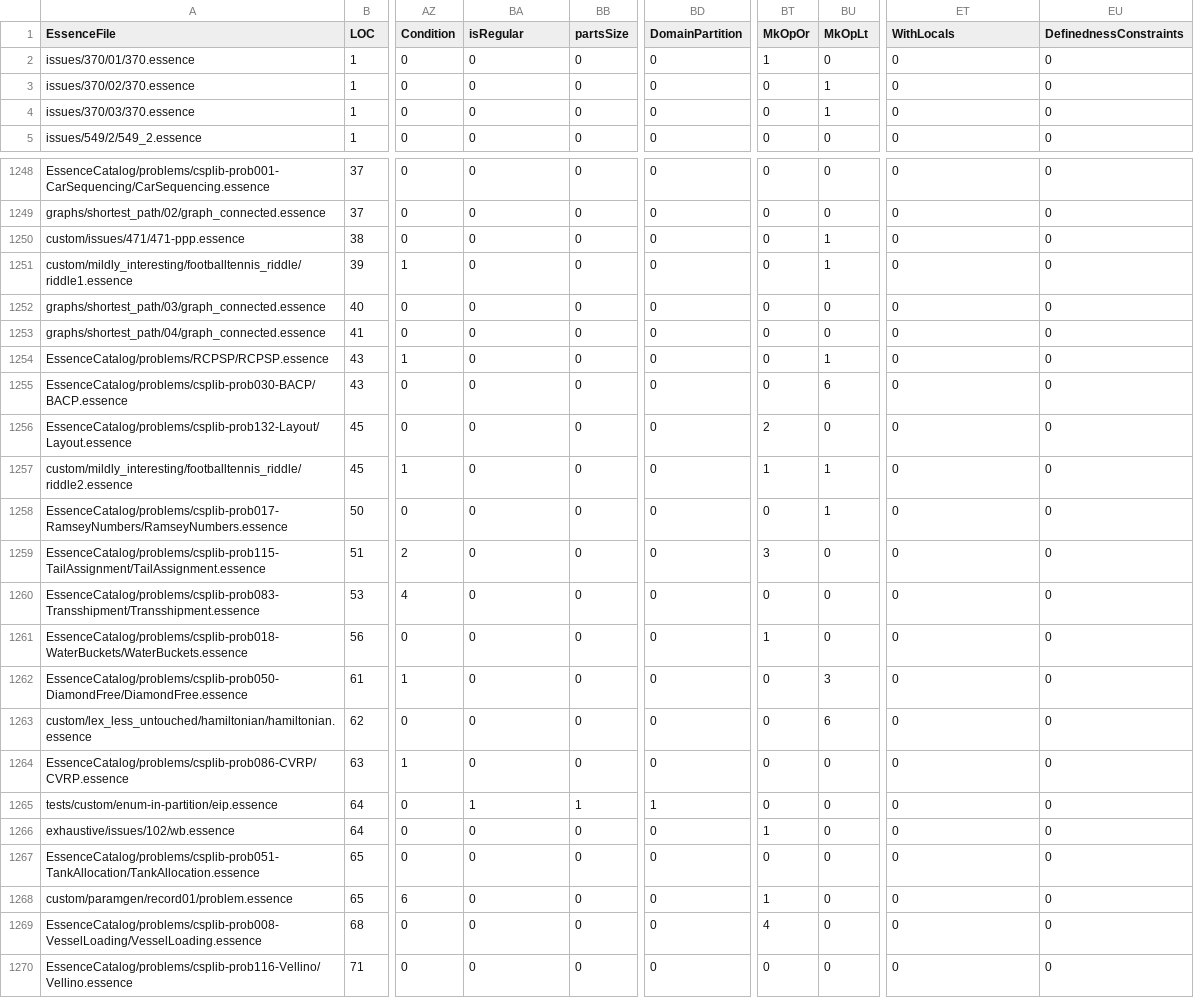
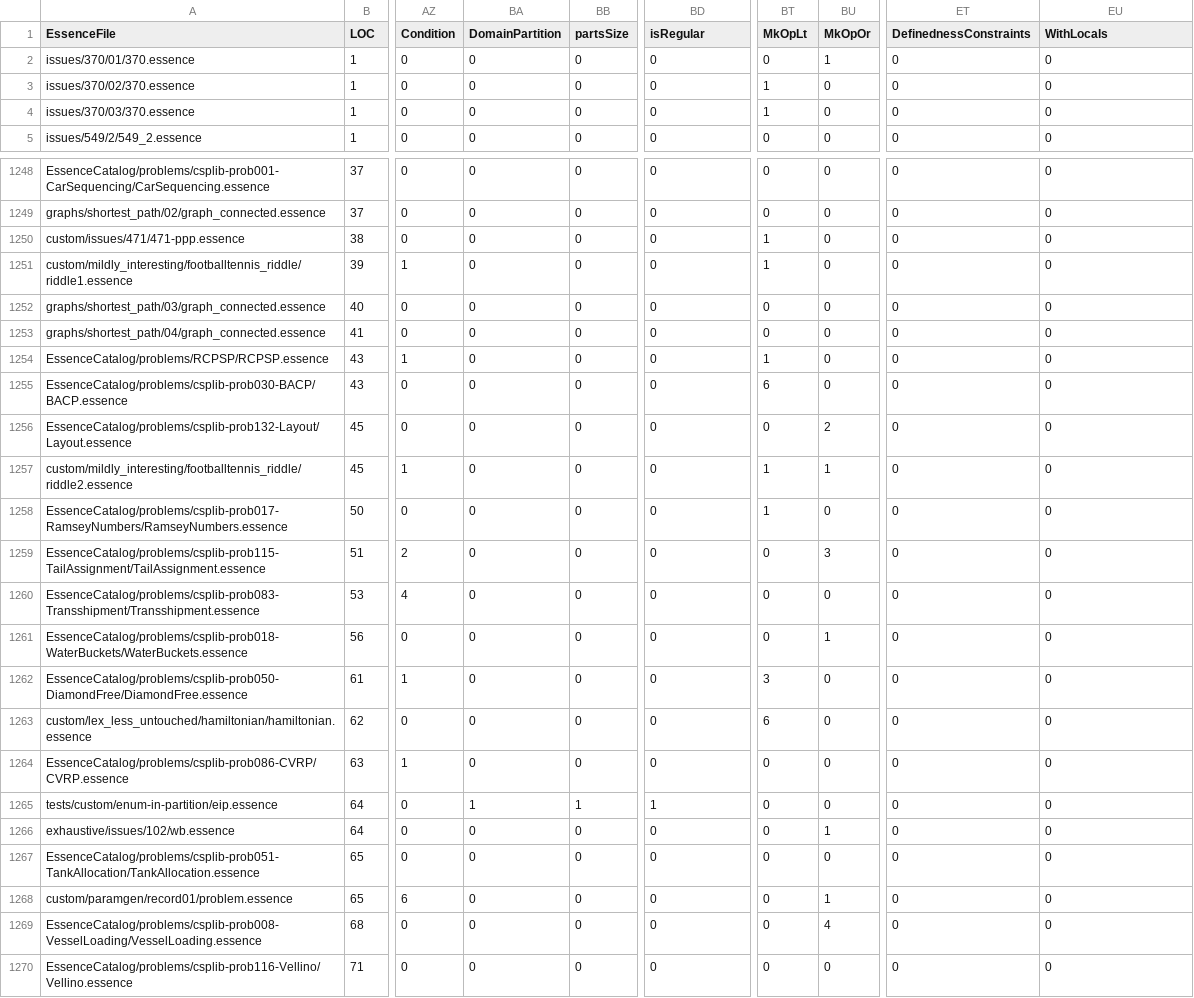
Before and after one commit to hecent/conjure-oxide, a CSV file: tools/essence-feature-usage-stats/data.csv, drawn as a sheet; only a part is shown, gaps mark what is left out; the diff covers the shown part only; the diff names each change by its address in the sheet, - before the commit and + after, or states it on an @@ line.

```diff
--- a/tools/essence-feature-usage-stats/data.csv
+++ b/tools/essence-feature-usage-stats/data.csv
-BA1: isRegular
+BA1: DomainPartition
-BD1: DomainPartition
+BD1: isRegular
-BT1: MkOpOr
+BT1: MkOpLt
-BU1: MkOpLt
+BU1: MkOpOr
-ET1: WithLocals
+ET1: DefinednessConstraints
-EU1: DefinednessConstraints
+EU1: WithLocals
-BT2 (MkOpLt): 1
+BT2 (MkOpLt): 0
-BU2 (MkOpOr): 0
+BU2 (MkOpOr): 1
-BT3:BT4 (MkOpLt): 0
+BT3:BT4 (MkOpLt): 1
-BU3:BU4 (MkOpOr): 1
+BU3:BU4 (MkOpOr): 0
-BT1250:BT1251 (MkOpLt): 0
+BT1250:BT1251 (MkOpLt): 1
-BU1250:BU1251 (MkOpOr): 1
+BU1250:BU1251 (MkOpOr): 0
-BT1254 (MkOpLt): 0
+BT1254 (MkOpLt): 1
-BU1254 (MkOpOr): 1
+BU1254 (MkOpOr): 0
-BT1255 (MkOpLt): 0
+BT1255 (MkOpLt): 6
-BU1255 (MkOpOr): 6
+BU1255 (MkOpOr): 0
-BT1256 (MkOpLt): 2
+BT1256 (MkOpLt): 0
-BU1256 (MkOpOr): 0
+BU1256 (MkOpOr): 2
-BT1258 (MkOpLt): 0
+BT1258 (MkOpLt): 1
-BU1258 (MkOpOr): 1
+BU1258 (MkOpOr): 0
-BT1259 (MkOpLt): 3
+BT1259 (MkOpLt): 0
-BU1259 (MkOpOr): 0
+BU1259 (MkOpOr): 3
-BT1261 (MkOpLt): 1
+BT1261 (MkOpLt): 0
-BU1261 (MkOpOr): 0
+BU1261 (MkOpOr): 1
-BT1262 (MkOpLt): 0
+BT1262 (MkOpLt): 3
-BU1262 (MkOpOr): 3
+BU1262 (MkOpOr): 0
-BT1263 (MkOpLt): 0
+BT1263 (MkOpLt): 6
-BU1263 (MkOpOr): 6
+BU1263 (MkOpOr): 0
-BT1266 (MkOpLt): 1
+BT1266 (MkOpLt): 0
-BU1266 (MkOpOr): 0
+BU1266 (MkOpOr): 1
-BT1268 (MkOpLt): 1
+BT1268 (MkOpLt): 0
-BU1268 (MkOpOr): 0
+BU1268 (MkOpOr): 1
-BT1269 (MkOpLt): 4
+BT1269 (MkOpLt): 0
-BU1269 (MkOpOr): 0
+BU1269 (MkOpOr): 4
```
Also changed, not shown: 96 edited cells elsewhere in this file, 1 other file.
